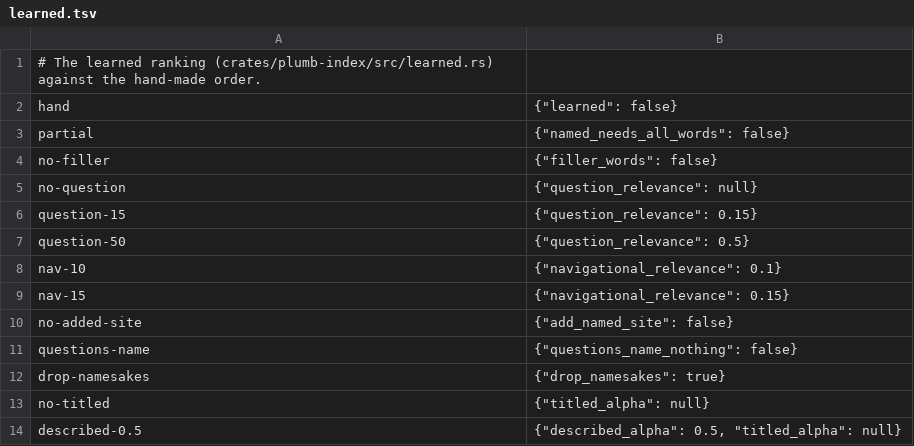
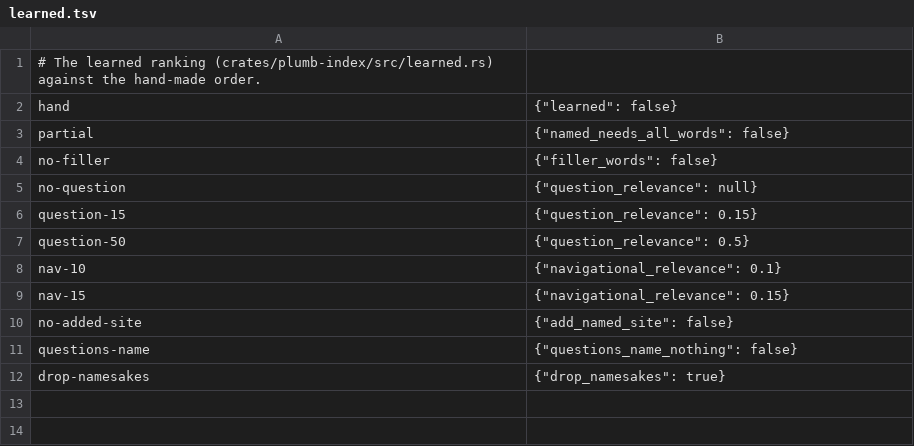
Before and after one commit to SueHeir/plumb-search, a TSV file: eval/sweeps/learned.tsv, drawn as a sheet.

```diff
--- a/eval/sweeps/learned.tsv
+++ b/eval/sweeps/learned.tsv
@@ -12,3 +12 @@ questions-name	{"questions_name_nothing": false}
 drop-namesakes	{"drop_namesakes": true}
-no-titled	{"titled_alpha": null}
-described-0.5	{"described_alpha": 0.5, "titled_alpha": null}
```
Also changed, not shown: 2 other files.
